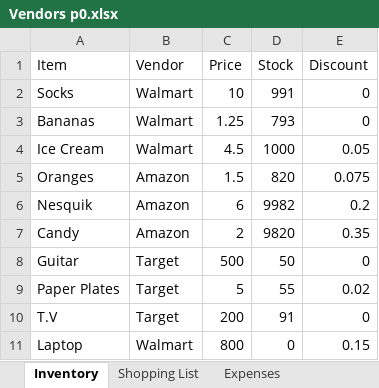
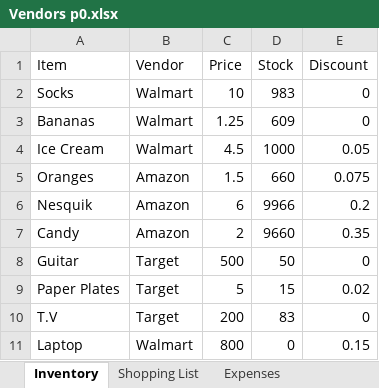
Before and after one commit to 210927-Reston-UiPath/Rymarz_N-Wilson_D-p0, an Excel workbook: Vendors p0.xlsx, sheet Inventory, drawn as a sheet; values as stored, in another font and other column widths than the file's, no borders; the diff names each change by its address in the sheet, - before the commit and + after, or states it on an @@ line.

```diff
--- a/Vendors p0.xlsx (sheet Inventory)
+++ b/Vendors p0.xlsx (sheet Inventory)
-D2 (Stock): 991
+D2 (Stock): 983
-D3 (Stock): 793
+D3 (Stock): 609
-D5 (Stock): 820
+D5 (Stock): 660
-D6 (Stock): 9982
+D6 (Stock): 9966
-D7 (Stock): 9820
+D7 (Stock): 9660
-D9 (Stock): 55
+D9 (Stock): 15
-D10 (Stock): 91
+D10 (Stock): 83
```
Also changed, not shown: 3 other files.
